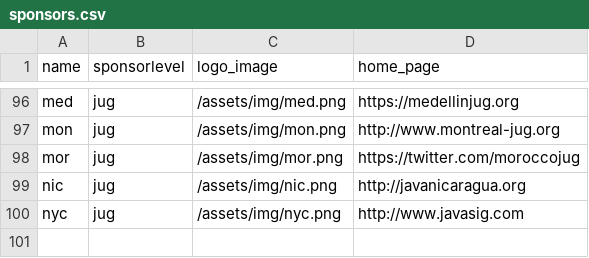
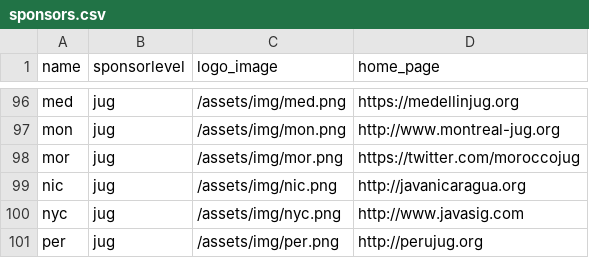
Before and after one commit to devnexus/devnexus-site, a CSV file: _data/sponsors.csv, drawn as a sheet; only a part is shown, gaps mark what is left out.

Commit message:
Updated '_data/sponsors.csv' via CloudCannon

```diff
--- a/_data/sponsors.csv
+++ b/_data/sponsors.csv
@@ -100 +100,2 @@ nic,jug,/assets/img/nic.png,http://javanicaragua.org
 nyc,jug,/assets/img/nyc.png,http://www.javasig.com
+per,jug,/assets/img/per.png,http://perujug.org
```
